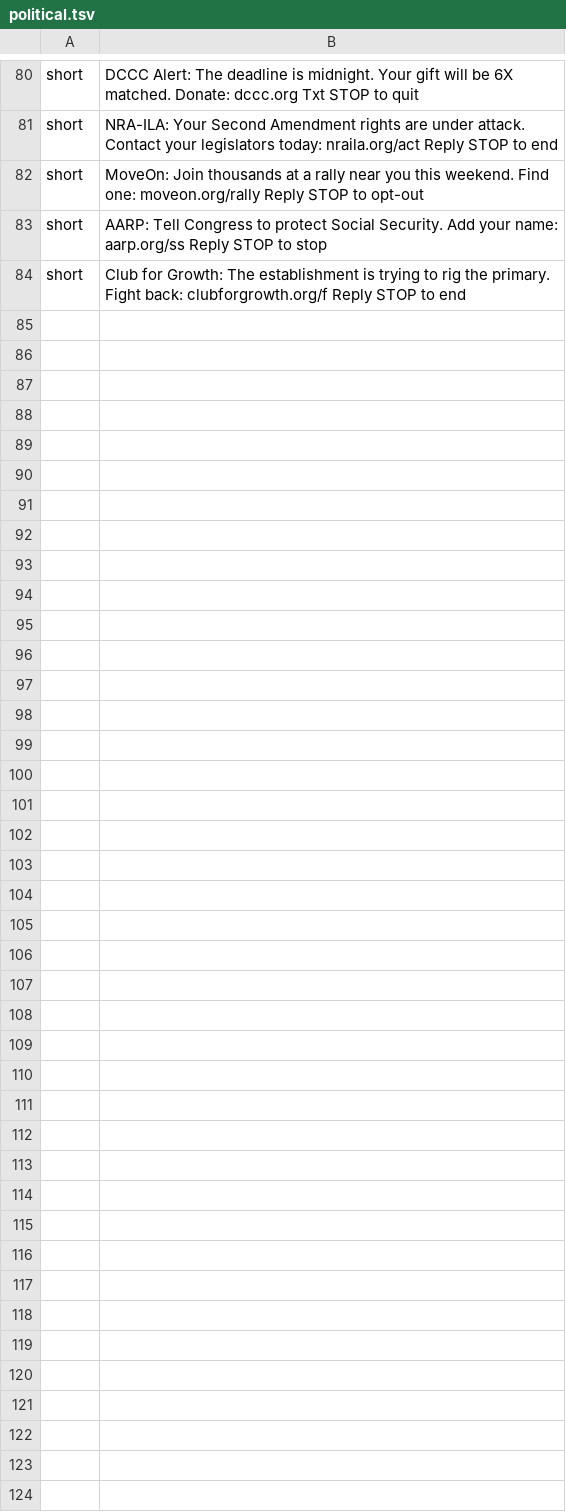
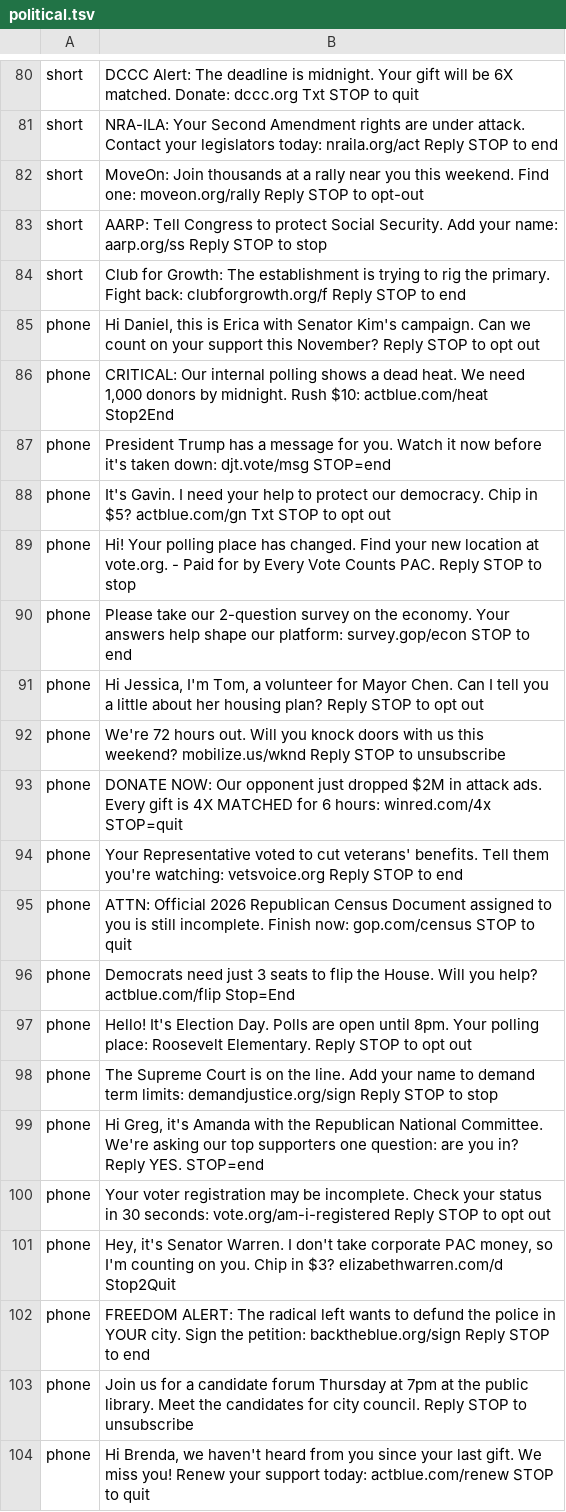
Before and after one commit to ericflo/winnow, a TSV file: classifier/training/corpus/political.tsv, drawn as a sheet; only a part is shown, gaps mark what is left out; the diff covers the shown part only.

```diff
--- a/classifier/training/corpus/political.tsv
+++ b/classifier/training/corpus/political.tsv
@@ -84 +84,21 @@ short	AARP: Tell Congress to protect Social Security. Add your name: aarp.org/ss
 short	Club for Growth: The establishment is trying to rig the primary. Fight back: clubforgrowth.org/f Reply STOP to end
+phone	Hi Daniel, this is Erica with Senator Kim's campaign. Can we count on your support this November? Reply STOP to opt out
+phone	CRITICAL: Our internal polling shows a dead heat. We need 1,000 donors by midnight. Rush $10: actblue.com/heat Stop2End
+phone	President Trump has a message for you. Watch it now before it's taken down: djt.vote/msg STOP=end
+phone	It's Gavin. I need your help to protect our democracy. Chip in $5? actblue.com/gn Txt STOP to opt out
+phone	Hi! Your polling place has changed. Find your new location at vote.org. - Paid for by Every Vote Counts PAC. Reply STOP to stop
+phone	Please take our 2-question survey on the economy. Your answers help shape our platform: survey.gop/econ STOP to end
+phone	Hi Jessica, I'm Tom, a volunteer for Mayor Chen. Can I tell you a little about her housing plan? Reply STOP to opt out
+phone	We're 72 hours out. Will you knock doors with us this weekend? mobilize.us/wknd Reply STOP to unsubscribe
+phone	DONATE NOW: Our opponent just dropped $2M in attack ads. Every gift is 4X MATCHED for 6 hours: winred.com/4x STOP=quit
+phone	Your Representative voted to cut veterans' benefits. Tell them you're watching: vetsvoice.org Reply STOP to end
+phone	ATTN: Official 2026 Republican Census Document assigned to you is still incomplete. Finish now: gop.com/census STOP to quit
+phone	Democrats need just 3 seats to flip the House. Will you help? actblue.com/flip Stop=End
+phone	Hello! It's Election Day. Polls are open until 8pm. Your polling place: Roosevelt Elementary. Reply STOP to opt out
+phone	The Supreme Court is on the line. Add your name to demand term limits: demandjustice.org/sign Reply STOP to stop
+phone	Hi Greg, it's Amanda with the Republican National Committee. We're asking our top supporters one question: are you in? Reply YES. STOP=end
+phone	Your voter registration may be incomplete. Check your status in 30 seconds: vote.org/am-i-registered Reply STOP to opt out
+phone	Hey, it's Senator Warren. I don't take corporate PAC money, so I'm counting on you. Chip in $3? elizabethwarren.com/d Stop2Quit
+phone	FREEDOM ALERT: The radical left wants to defund the police in YOUR city. Sign the petition: backtheblue.org/sign Reply STOP to end
+phone	Join us for a candidate forum Thursday at 7pm at the public library. Meet the candidates for city council. Reply STOP to unsubscribe
+phone	Hi Brenda, we haven't heard from you since your last gift. We miss you! Renew your support today: actblue.com/renew STOP to quit
```
Also changed, not shown: 26 added rows elsewhere in this file, classifier/training/corpus/marketing.tsv, classifier/training/corpus/personal.tsv, 18 other files.
